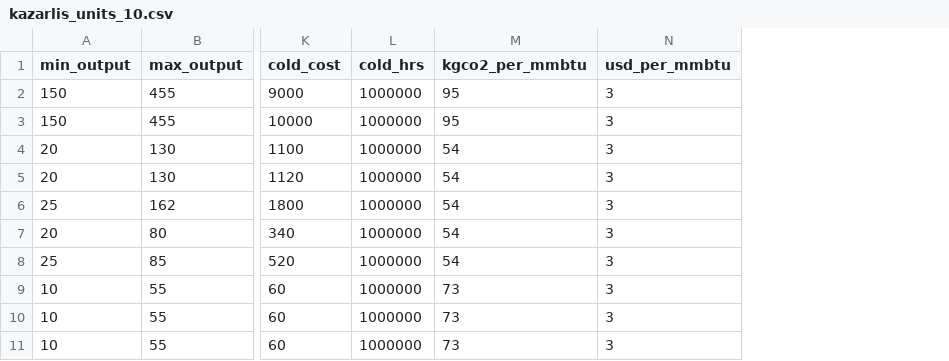
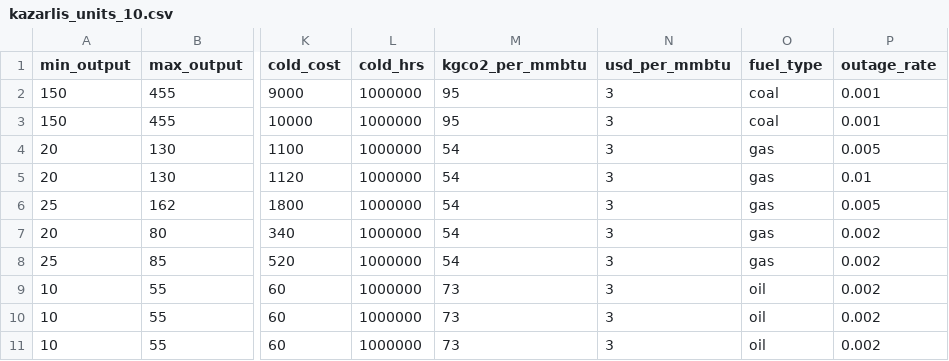
Before and after one commit to pwdemars/rl4uc, a CSV file: rl4uc/data/kazarlis_units_10.csv, drawn as a sheet; only a part is shown, gaps mark what is left out; the diff names each change by its address in the sheet, - before the commit and + after, or states it on an @@ line.

Commit message:
Added modelling of outages

```diff
--- a/rl4uc/data/kazarlis_units_10.csv
+++ b/rl4uc/data/kazarlis_units_10.csv
+column O (fuel_type), rows 2-11: coal | coal | gas | gas | gas | gas | gas | oil | oil | oil
+column P (outage_rate), rows 2-11: 0.001 | 0.001 | 0.005 | 0.01 | 0.005 | 0.002 | 0.002 | 0.002 | 0.002 | 0.002
```
Also changed, not shown: 1 other file.
